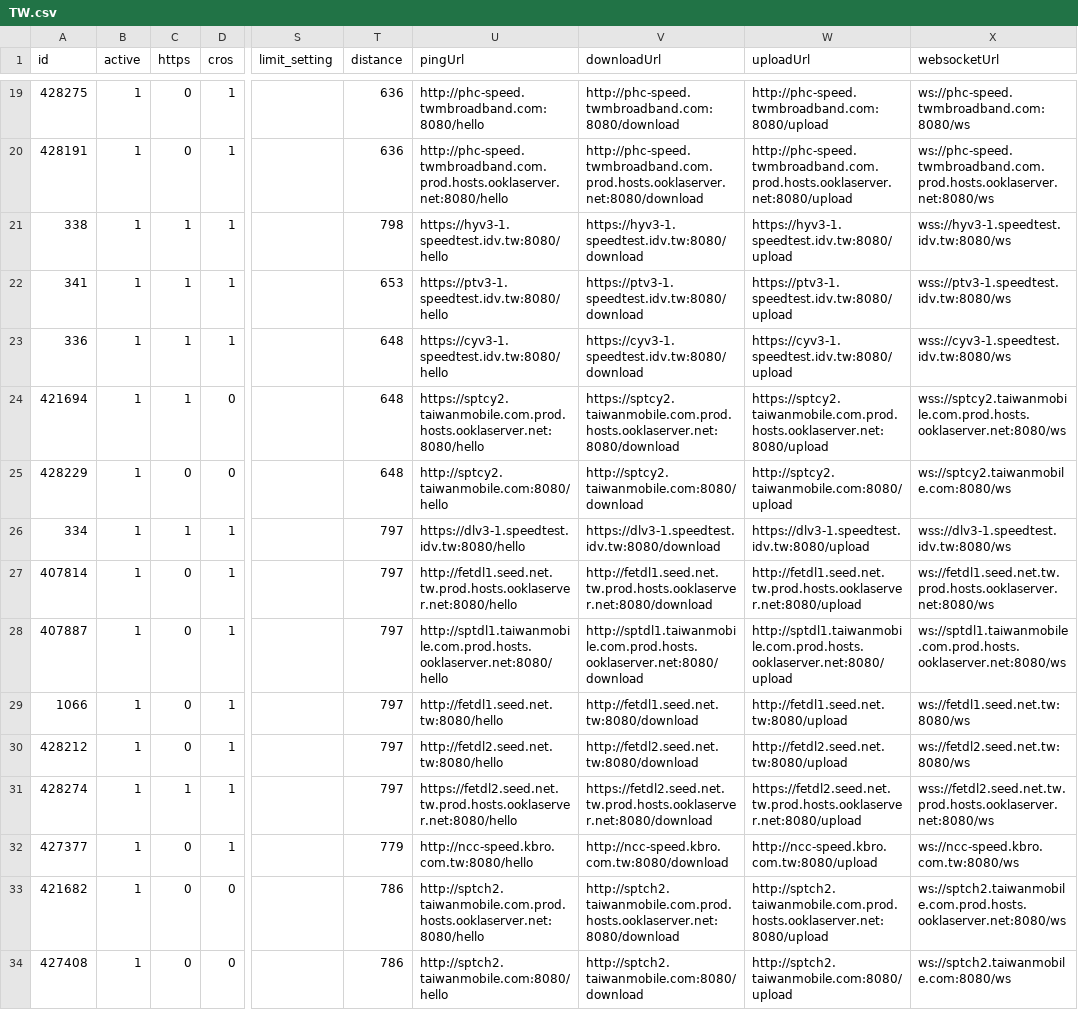
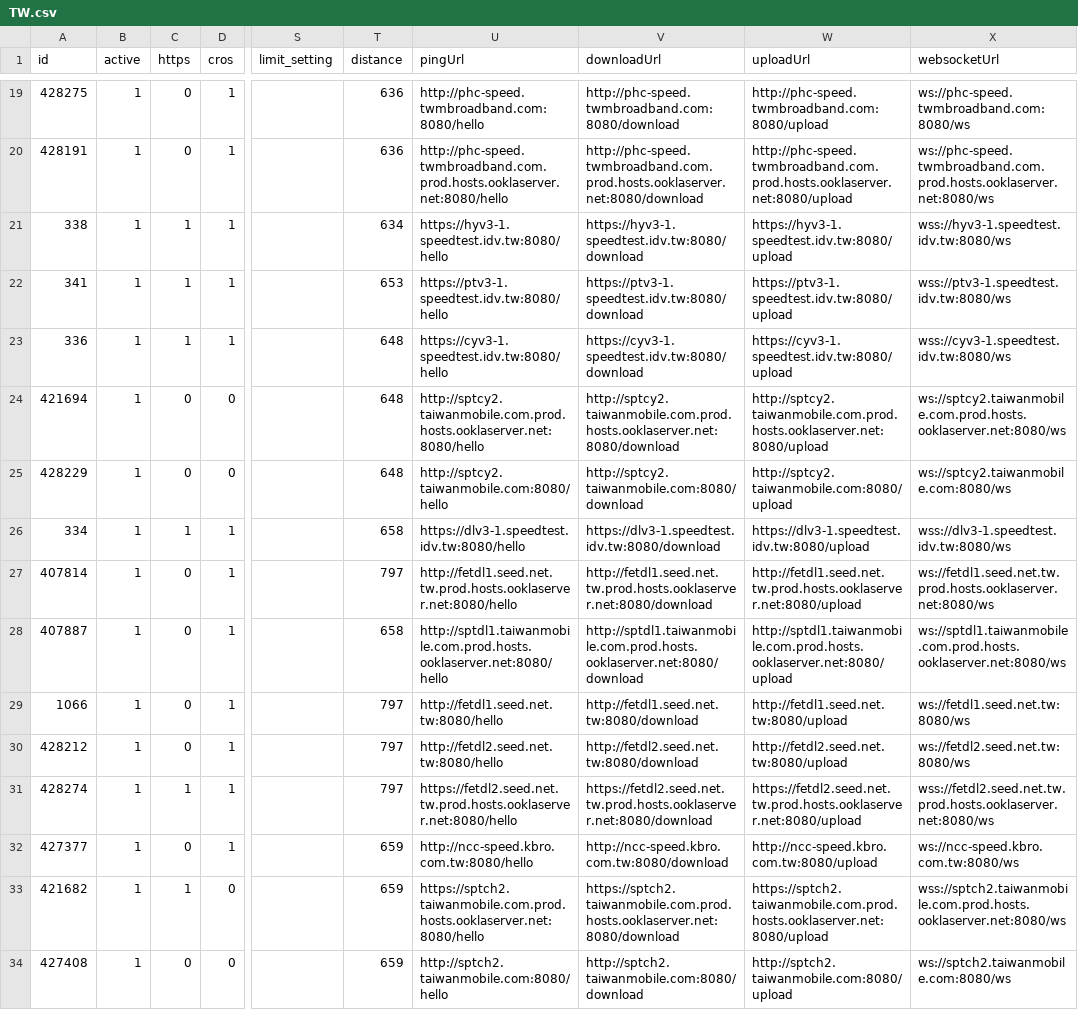
Before and after one commit to spiritLHLS/speedtest.cn-CN-ID, a CSV file: TW.csv, drawn as a sheet; only a part is shown, gaps mark what is left out; the diff covers the shown part only; the diff names each change by its address in the sheet, - before the commit and + after, or states it on an @@ line.

```diff
--- a/TW.csv
+++ b/TW.csv
-T21 (distance): 798
+T21 (distance): 634
-C24 (https): 1
+C24 (https): 0
-U24 (pingUrl): https://sptcy2.taiwanmobile.com.prod.hosts.ooklaserver.net:8080/hello
+U24 (pingUrl): http://sptcy2.taiwanmobile.com.prod.hosts.ooklaserver.net:8080/hello
-V24 (downloadUrl): https://sptcy2.taiwanmobile.com.prod.hosts.ooklaserver.net:8080/download
+V24 (downloadUrl): http://sptcy2.taiwanmobile.com.prod.hosts.ooklaserver.net:8080/download
-W24 (uploadUrl): https://sptcy2.taiwanmobile.com.prod.hosts.ooklaserver.net:8080/upload
+W24 (uploadUrl): http://sptcy2.taiwanmobile.com.prod.hosts.ooklaserver.net:8080/upload
-X24 (websocketUrl): wss://sptcy2.taiwanmobile.com.prod.hosts.ooklaserver.net:8080/ws
+X24 (websocketUrl): ws://sptcy2.taiwanmobile.com.prod.hosts.ooklaserver.net:8080/ws
-T26 (distance): 797
+T26 (distance): 658
-T28 (distance): 797
+T28 (distance): 658
-T32 (distance): 779
+T32 (distance): 659
-C33 (https): 0
+C33 (https): 1
-T33:T34 (distance): 786
+T33:T34 (distance): 659
-U33 (pingUrl): http://sptch2.taiwanmobile.com.prod.hosts.ooklaserver.net:8080/hello
+U33 (pingUrl): https://sptch2.taiwanmobile.com.prod.hosts.ooklaserver.net:8080/hello
-V33 (downloadUrl): http://sptch2.taiwanmobile.com.prod.hosts.ooklaserver.net:8080/download
+V33 (downloadUrl): https://sptch2.taiwanmobile.com.prod.hosts.ooklaserver.net:8080/download
-W33 (uploadUrl): http://sptch2.taiwanmobile.com.prod.hosts.ooklaserver.net:8080/upload
+W33 (uploadUrl): https://sptch2.taiwanmobile.com.prod.hosts.ooklaserver.net:8080/upload
-X33 (websocketUrl): ws://sptch2.taiwanmobile.com.prod.hosts.ooklaserver.net:8080/ws
+X33 (websocketUrl): wss://sptch2.taiwanmobile.com.prod.hosts.ooklaserver.net:8080/ws
```
Also changed, not shown: 95 edited cells elsewhere in this file, CN.csv, HK.csv, 3 other files.
